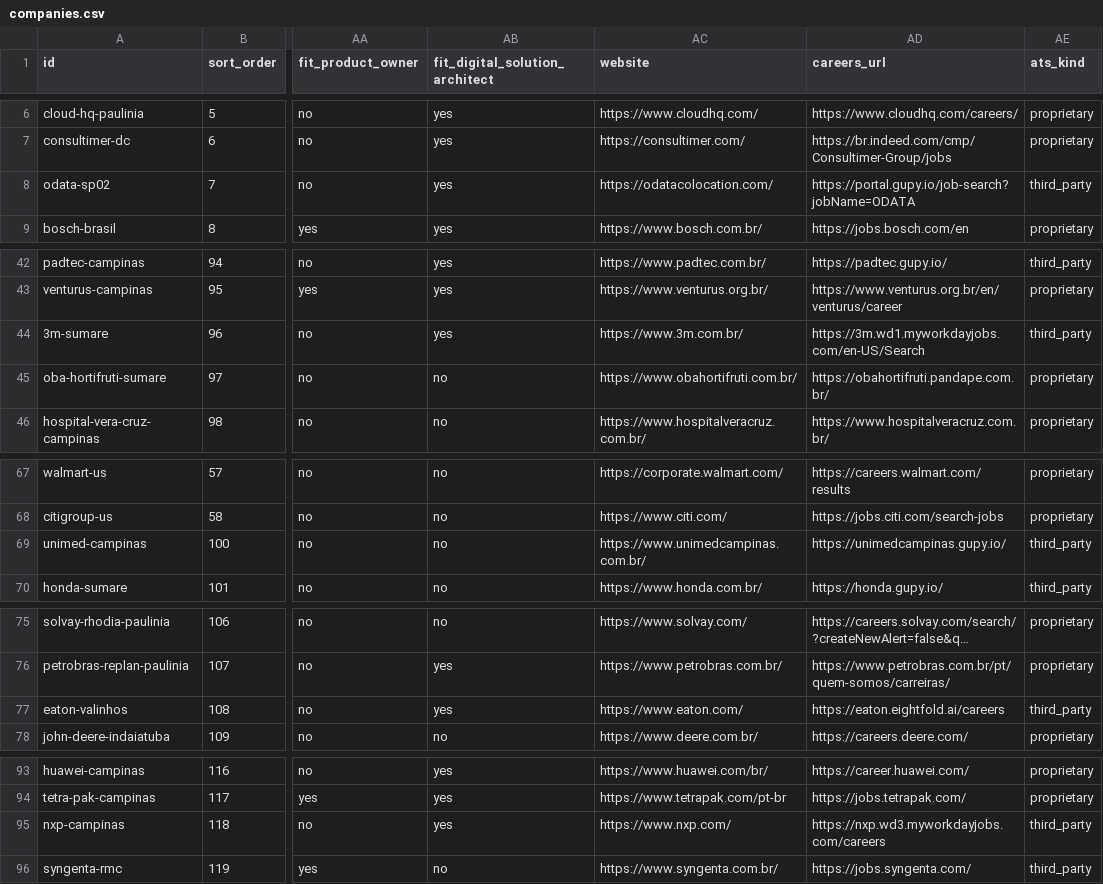
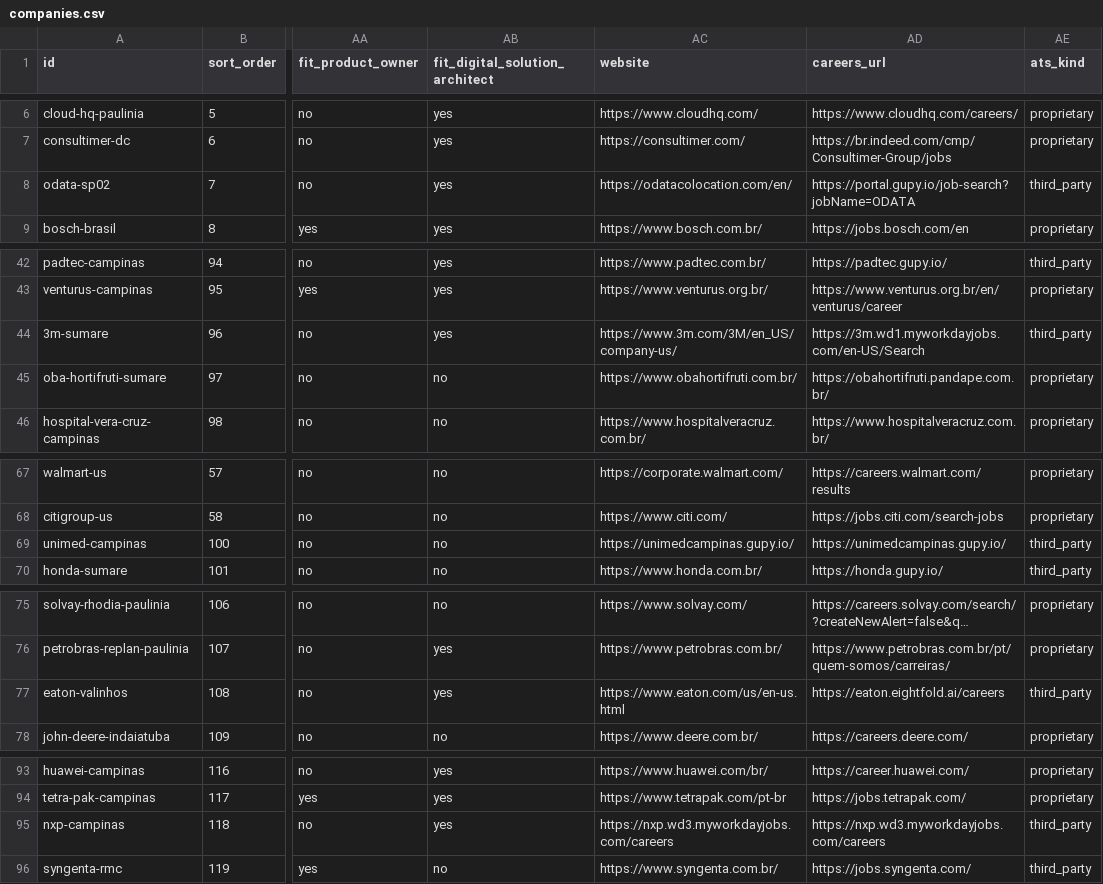
Before and after one commit to duducm2/my-personal-repo, a CSV file: my-data/canonical/companies.csv, drawn as a sheet; only a part is shown, gaps mark what is left out; long unchanged cells end in …; the diff names each change by its address in the sheet, - before the commit and + after, or states it on an @@ line.

```diff
--- a/my-data/canonical/companies.csv
+++ b/my-data/canonical/companies.csv
-AC8 (website): https://odatacolocation.com/
+AC8 (website): https://odatacolocation.com/en/
-AC44 (website): https://www.3m.com.br/
+AC44 (website): https://www.3m.com/3M/en_US/company-us/
-AC69 (website): https://www.unimedcampinas.com.br/
+AC69 (website): https://unimedcampinas.gupy.io/
-AC77 (website): https://www.eaton.com/
+AC77 (website): https://www.eaton.com/us/en-us.html
-AC95 (website): https://www.nxp.com/
+AC95 (website): https://nxp.wd3.myworkdayjobs.com/careers
```
Also changed, not shown: my-data/canonical/job_portals.csv, 2 other files.
